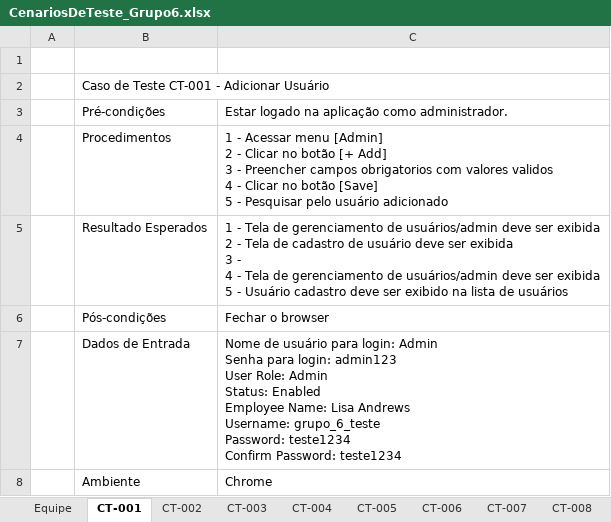
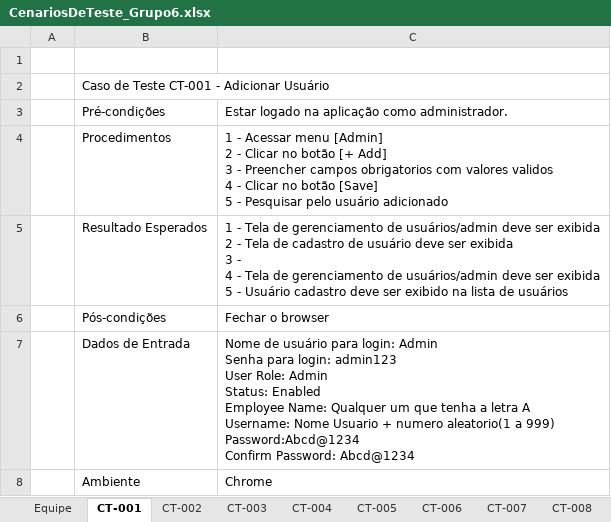
Before and after one commit to lsbss/orangehrmlive, an Excel workbook: CenariosDeTeste_Grupo6.xlsx, sheet CT-001, drawn as a sheet; values as stored, in another font and other column widths than the file's, no borders; charts and pictures not drawn; ↵ is a line break in a cell; the diff names each change by its address in the sheet, - before the commit and + after, or states it on an @@ line.

Commit message:
Ajuste Final de Atualizacao de Cenarios de Teste

```diff
--- a/CenariosDeTeste_Grupo6.xlsx (sheet CT-001)
+++ b/CenariosDeTeste_Grupo6.xlsx (sheet CT-001)
-C7: …Employee Name: Lisa Andrews ↵ Username: grupo_6_teste ↵ Password: teste1234 ↵ Confirm Password: teste1234
+C7: …Employee Name: Qualquer um que tenha a letra A ↵ Username: Nome Usuario + numero aleatorio(1 a 999) ↵ Password:Abcd@1234 ↵ Confirm Password: Abcd@1234
```
Also changed, not shown: sheet CT-004, sheet CT-002, sheet CT-003, sheet CT-005, sheet CT-006, 12 other files.
